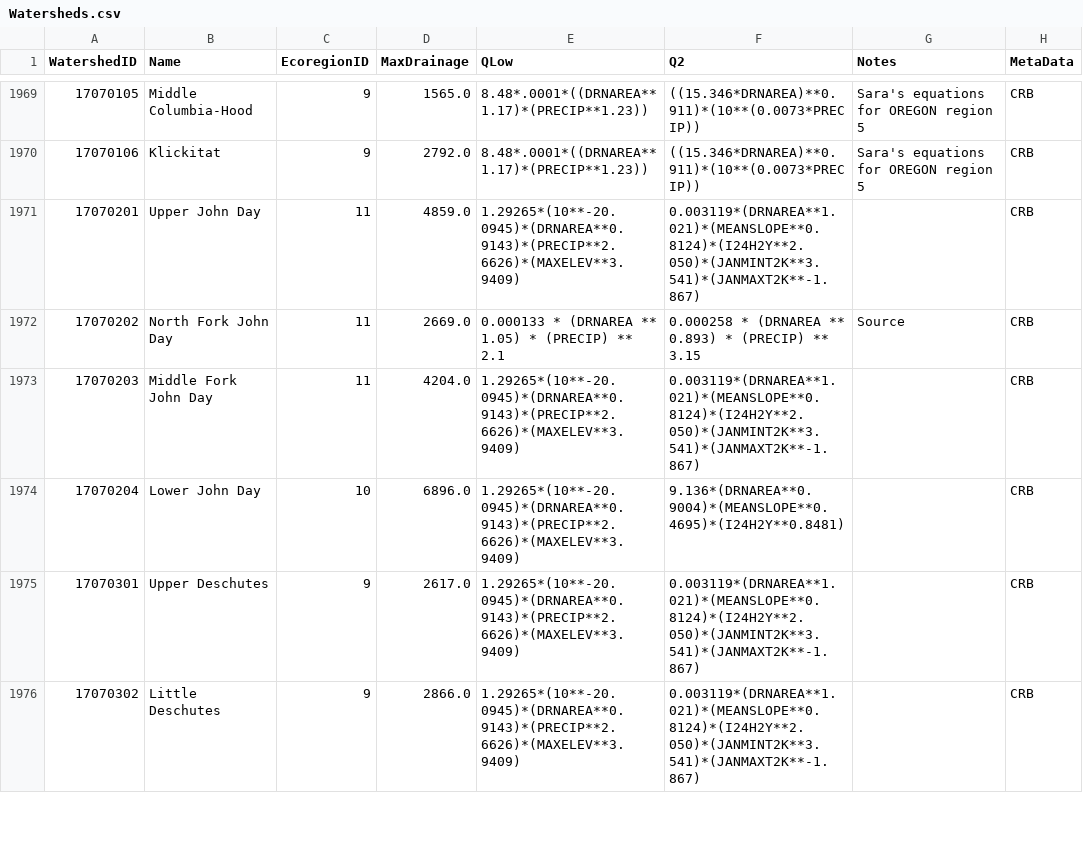
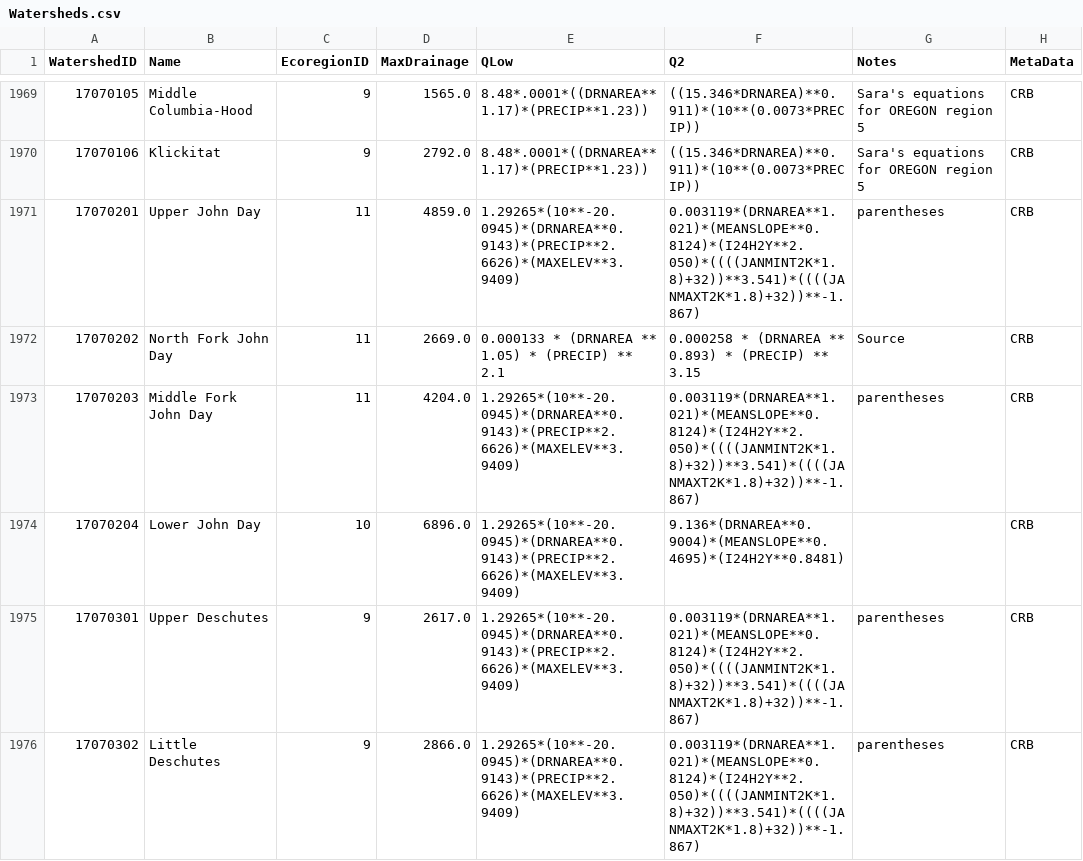
Before and after one commit to Riverscapes/riverscapes-tools, a CSV file: packages/brat/database/data/Watersheds.csv, drawn as a sheet; only a part is shown, gaps mark what is left out; the diff covers the shown part only.

Commit message:
more BRAT hydrologic equation fixes

```diff
--- a/packages/brat/database/data/Watersheds.csv
+++ b/packages/brat/database/data/Watersheds.csv
@@ -1970,7 +1970,7 @@ WatershedID,Name,EcoregionID,MaxDrainage,QLow,Q2,Notes,MetaData
 17070106,Klickitat,9,2792.0,8.48*.0001*((DRNAREA**1.17)*(PRECIP**1.23)),((15.346*DRNAREA)**0.911)*(10**(0.0073*PRECIP)),Sara's equations for OREGON region 5,CRB
-17070201,Upper John Day,11,4859.0,1.29265*(10**-20.0945)*(DRNAREA**0.9143)*(PRECIP**2.6626)*(MAXELEV**3.9409),0.003119*(DRNAREA**1.021)*(MEANSLOPE**0.8124)*(I24H2Y**2.050)*(JANMINT2K**3.541)*(JANMAXT2K**-1.867),,CRB
+17070201,Upper John Day,11,4859.0,1.29265*(10**-20.0945)*(DRNAREA**0.9143)*(PRECIP**2.6626)*(MAXELEV**3.9409),0.003119*(DRNAREA**1.021)*(MEANSLOPE**0.8124)*(I24H2Y**2.050)*((((JANMINT2K*1.8)+32))**3.541)*((((JANMAXT2K*1.8)+32))**-1.867),parentheses,CRB
 17070202,North Fork John Day,11,2669.0,0.000133 * (DRNAREA ** 1.05) * (PRECIP) ** 2.1,0.000258 * (DRNAREA ** 0.893) * (PRECIP) ** 3.15,Source,CRB
-17070203,Middle Fork John Day,11,4204.0,1.29265*(10**-20.0945)*(DRNAREA**0.9143)*(PRECIP**2.6626)*(MAXELEV**3.9409),0.003119*(DRNAREA**1.021)*(MEANSLOPE**0.8124)*(I24H2Y**2.050)*(JANMINT2K**3.541)*(JANMAXT2K**-1.867),,CRB
+17070203,Middle Fork John Day,11,4204.0,1.29265*(10**-20.0945)*(DRNAREA**0.9143)*(PRECIP**2.6626)*(MAXELEV**3.9409),0.003119*(DRNAREA**1.021)*(MEANSLOPE**0.8124)*(I24H2Y**2.050)*((((JANMINT2K*1.8)+32))**3.541)*((((JANMAXT2K*1.8)+32))**-1.867),parentheses,CRB
 17070204,Lower John Day,10,6896.0,1.29265*(10**-20.0945)*(DRNAREA**0.9143)*(PRECIP**2.6626)*(MAXELEV**3.9409),9.136*(DRNAREA**0.9004)*(MEANSLOPE**0.4695)*(I24H2Y**0.8481),,CRB
-17070301,Upper Deschutes,9,2617.0,1.29265*(10**-20.0945)*(DRNAREA**0.9143)*(PRECIP**2.6626)*(MAXELEV**3.9409),0.003119*(DRNAREA**1.021)*(MEANSLOPE**0.8124)*(I24H2Y**2.050)*(JANMINT2K**3.541)*(JANMAXT2K**-1.867),,CRB
-17070302,Little Deschutes,9,2866.0,1.29265*(10**-20.0945)*(DRNAREA**0.9143)*(PRECIP**2.6626)*(MAXELEV**3.9409),0.003119*(DRNAREA**1.021)*(MEANSLOPE**0.8124)*(I24H2Y**2.050)*(JANMINT2K**3.541)*(JANMAXT2K**-1.867),,CRB
+17070301,Upper Deschutes,9,2617.0,1.29265*(10**-20.0945)*(DRNAREA**0.9143)*(PRECIP**2.6626)*(MAXELEV**3.9409),0.003119*(DRNAREA**1.021)*(MEANSLOPE**0.8124)*(I24H2Y**2.050)*((((JANMINT2K*1.8)+32))**3.541)*((((JANMAXT2K*1.8)+32))**-1.867),parentheses,CRB
+17070302,Little Deschutes,9,2866.0,1.29265*(10**-20.0945)*(DRNAREA**0.9143)*(PRECIP**2.6626)*(MAXELEV**3.9409),0.003119*(DRNAREA**1.021)*(MEANSLOPE**0.8124)*(I24H2Y**2.050)*((((JANMINT2K*1.8)+32))**3.541)*((((JANMAXT2K*1.8)+32))**-1.867),parentheses,CRB
```
Also changed, not shown: 60 edited cells elsewhere in this file, packages/brat/database/data/HydroParams.csv.
